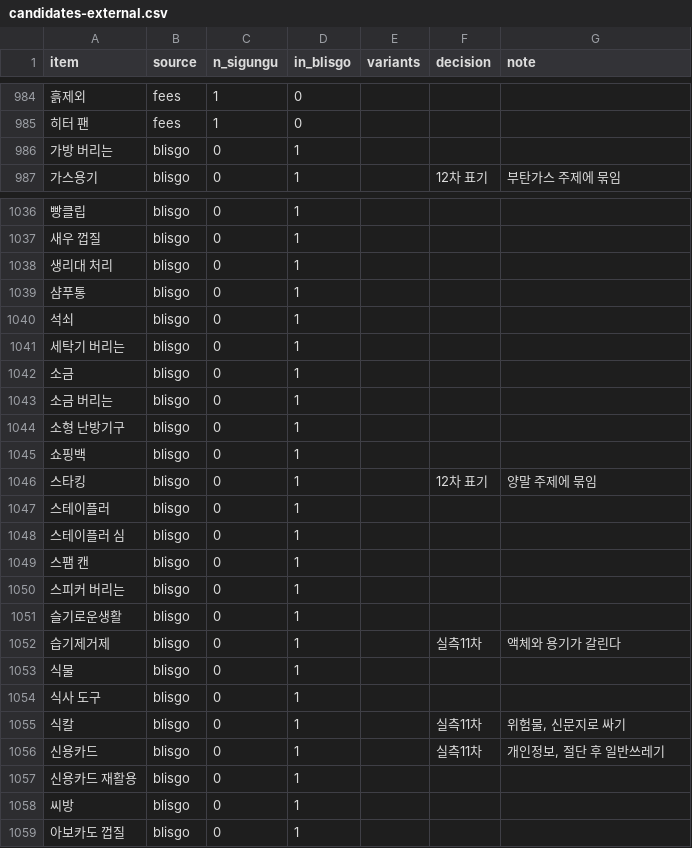
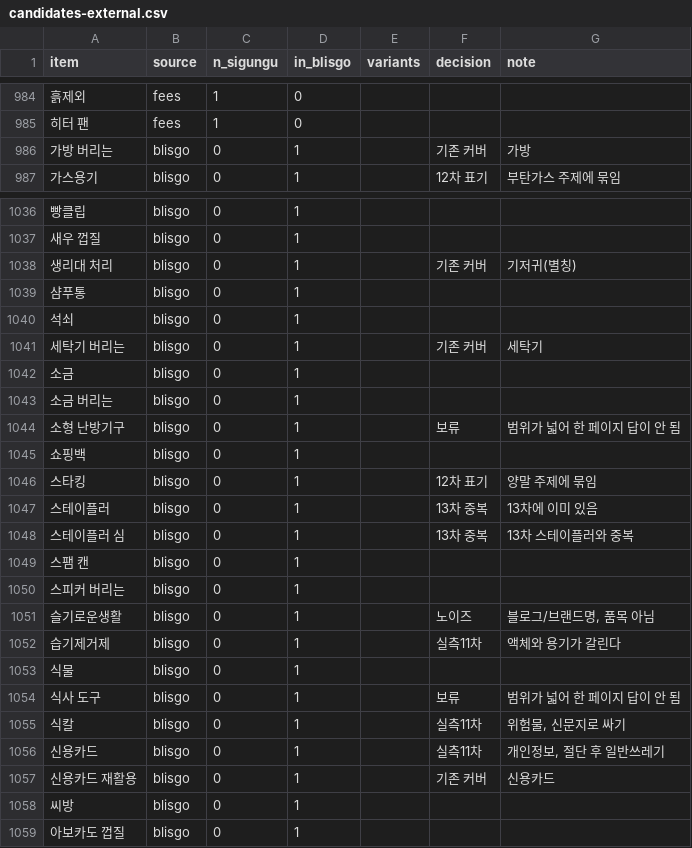
Before and after one commit to wlsdlstjdwls/jalbeo, a CSV file: data/keywords/candidates-external.csv, drawn as a sheet; only a part is shown, gaps mark what is left out; the diff covers the shown part only; the diff names each change by its address in the sheet, - before the commit and + after, or states it on an @@ line.

Commit message:
fix: link_item_guides.py 부정문 오탐 수정, 외부/저본체 후보 조사
블라인드/슬리퍼가 "의류수거함 대상 아닙니다" 같은 부정문에 걸려 잘못
연결됐다. 신호 단어 뒤 부정 표현(아니/불가/안 받/못 받/없습니다)이 있으면
그 매치는 안 세도록 정규식과 윈도우 검사를 추가. 부수적으로 대형폐기물
신고 오탐 13건이 더 나왔다(CD, 사진, 도마, 헌옷 등 - 본문이 "스티커 필요
없습니다"라고 명시하는데 가이드가 걸려 있었음). 옷걸이/CD/사진 3개는
스크립트가 못 잡는 빈 결과라 손으로 정정.

blisgo 미판정 117개 판정(기존 커버 14, 노이즈 8, 보류 8, 13차 중복 4,
표기 중복 5) - 남은 신규 후보 78개는 candidates-external.csv에 기록.

저본체(월 1,000 미만) 별칭 198개를 candidates-low-owner-aliases.csv로
리스트업 - 다음 실측 배치 후보.

```diff
--- a/data/keywords/candidates-external.csv
+++ b/data/keywords/candidates-external.csv
-F986 (decision): (empty)
+F986 (decision): 기존 커버
-G986 (note): (empty)
+G986 (note): 가방
-F1038 (decision): (empty)
+F1038 (decision): 기존 커버
-G1038 (note): (empty)
+G1038 (note): 기저귀(별칭)
-F1041 (decision): (empty)
+F1041 (decision): 기존 커버
-G1041 (note): (empty)
+G1041 (note): 세탁기
-F1044 (decision): (empty)
+F1044 (decision): 보류
-G1044 (note): (empty)
+G1044 (note): 범위가 넓어 한 페이지 답이 안 됨
-F1047:F1048 (decision): (empty)
+F1047:F1048 (decision): 13차 중복
-G1047 (note): (empty)
+G1047 (note): 13차에 이미 있음
-G1048 (note): (empty)
+G1048 (note): 13차 스테이플러와 중복
-F1051 (decision): (empty)
+F1051 (decision): 노이즈
-G1051 (note): (empty)
+G1051 (note): 블로그/브랜드명, 품목 아님
-F1054 (decision): (empty)
+F1054 (decision): 보류
-G1054 (note): (empty)
+G1054 (note): 범위가 넓어 한 페이지 답이 안 됨
-F1057 (decision): (empty)
+F1057 (decision): 기존 커버
-G1057 (note): (empty)
+G1057 (note): 신용카드
```
Also changed, not shown: 60 edited cells elsewhere in this file, 28 other files.
